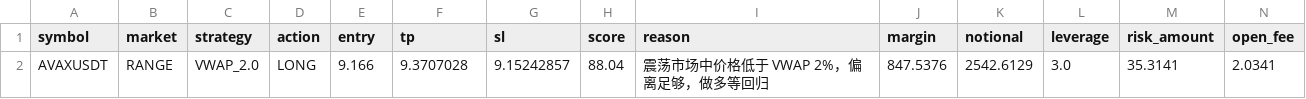
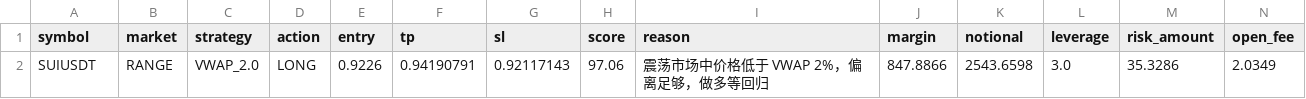
Before and after one commit to jihong0726/Back-Test, a CSV file: reports/signals.csv, drawn as a sheet; removed rows and columns are numbered as before the commit, all else as after; the diff names each change by its address in the sheet, - before the commit and + after, or states it on an @@ line.

```diff
--- a/reports/signals.csv
+++ b/reports/signals.csv
-row 2: AVAXUSDT | RANGE | VWAP_2.0 | LONG | 9.166 | 9.3707028 | 9.15242857 | 88.04 | 震荡市场中价格低于 VWAP 2%，偏离足够，做多等回归 | 847.5376 | 2542.6129 | 3.0 | 35.3141 | 2.0341
+row 2: SUIUSDT | RANGE | VWAP_2.0 | LONG | 0.9226 | 0.94190791 | 0.92117143 | 97.06 | 震荡市场中价格低于 VWAP 2%，偏离足够，做多等回归 | 847.8866 | 2543.6598 | 3.0 | 35.3286 | 2.0349
```
Also changed, not shown: reports/decision_log.csv, reports/market_scan.csv, 3 other files.
